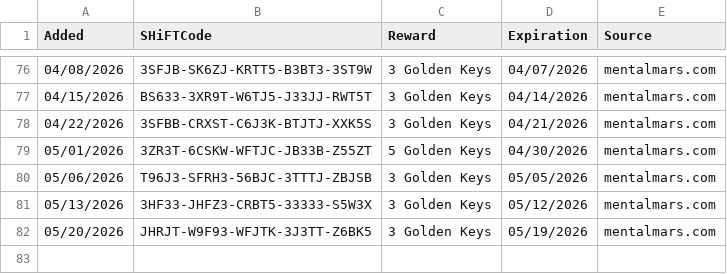
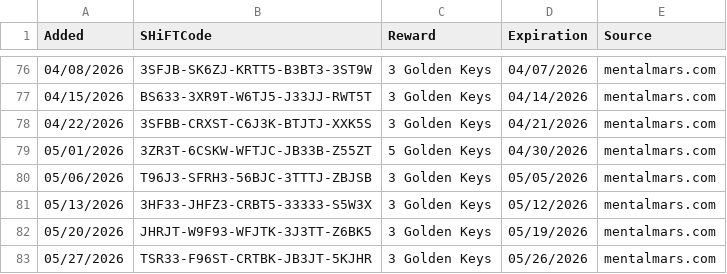
Before and after one commit to VinceCarbone/Borderlands4-SHiFTCodes, a CSV file: ExpiredSHiFTCodes.csv, drawn as a sheet; only a part is shown, gaps mark what is left out.

```diff
--- a/ExpiredSHiFTCodes.csv
+++ b/ExpiredSHiFTCodes.csv
@@ -82 +82,2 @@
 "05/20/2026","JHRJT-W9F93-WFJTK-3J3TT-Z6BK5","3 Golden Keys","05/19/2026","mentalmars.com"
+"05/27/2026","TSR33-F96ST-CRTBK-JB3JT-5KJHR","3 Golden Keys","05/26/2026","mentalmars.com"
```
Also changed, not shown: Borderlands4 SHiFT Codes.csv.
